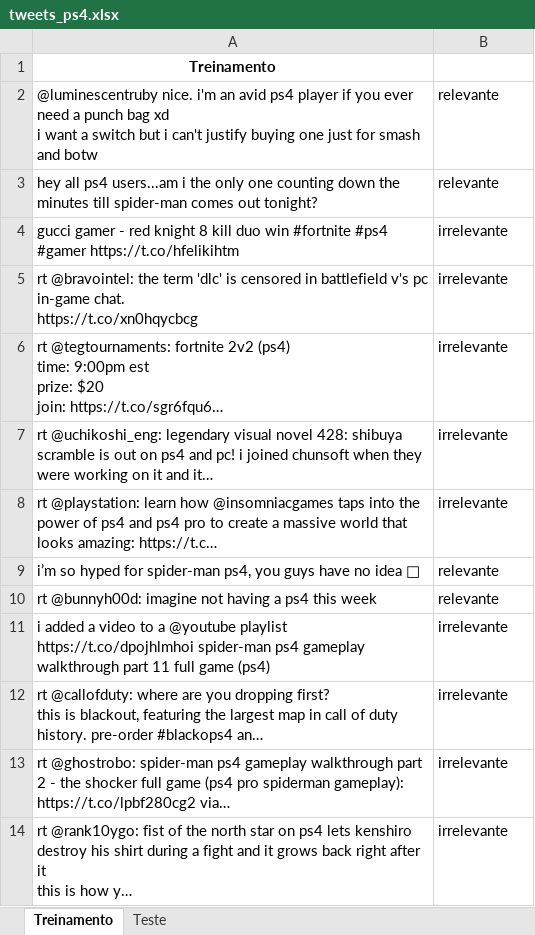
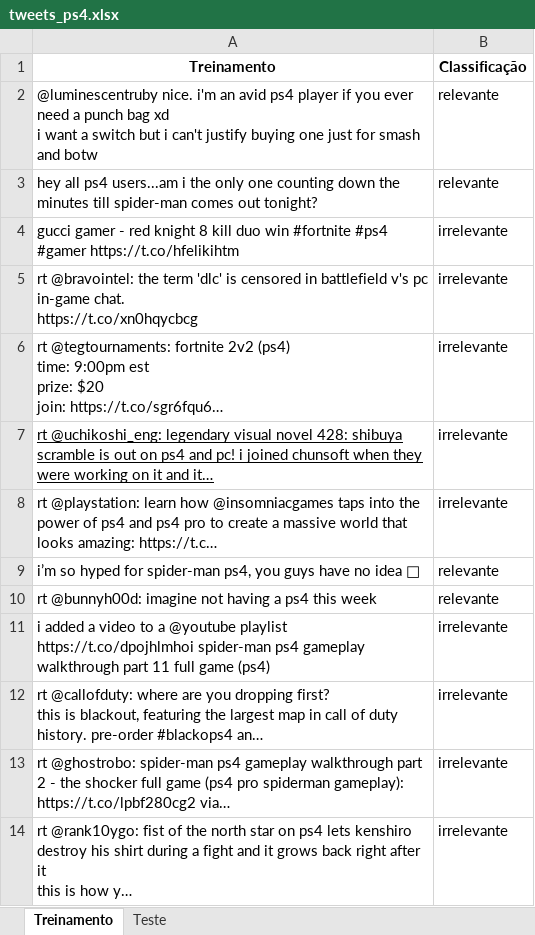
Before and after one commit to freddy-d/Projeto2CDados, an Excel workbook: Projeto 2/tweets_ps4.xlsx, sheet Treinamento, drawn as a sheet; only a part is shown; long unchanged cells end in …; values as stored, in another font and other column widths than the file's, no borders; the diff names each change by its address in the sheet, - before the commit and + after, or states it on an @@ line.

```diff
--- a/Projeto 2/tweets_ps4.xlsx (sheet Treinamento)
+++ b/Projeto 2/tweets_ps4.xlsx (sheet Treinamento)
-B1: (empty)
+B1: Classificação
-A7 underline: off
+A7 underline: on
```
Also changed, not shown: 1 other file.
